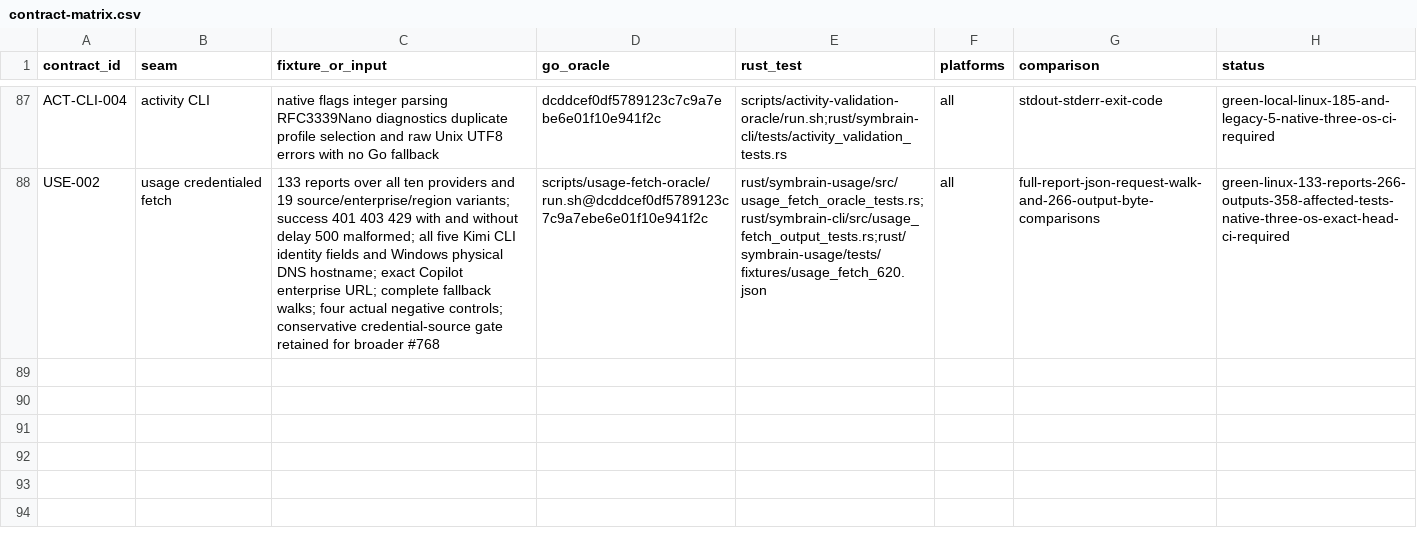
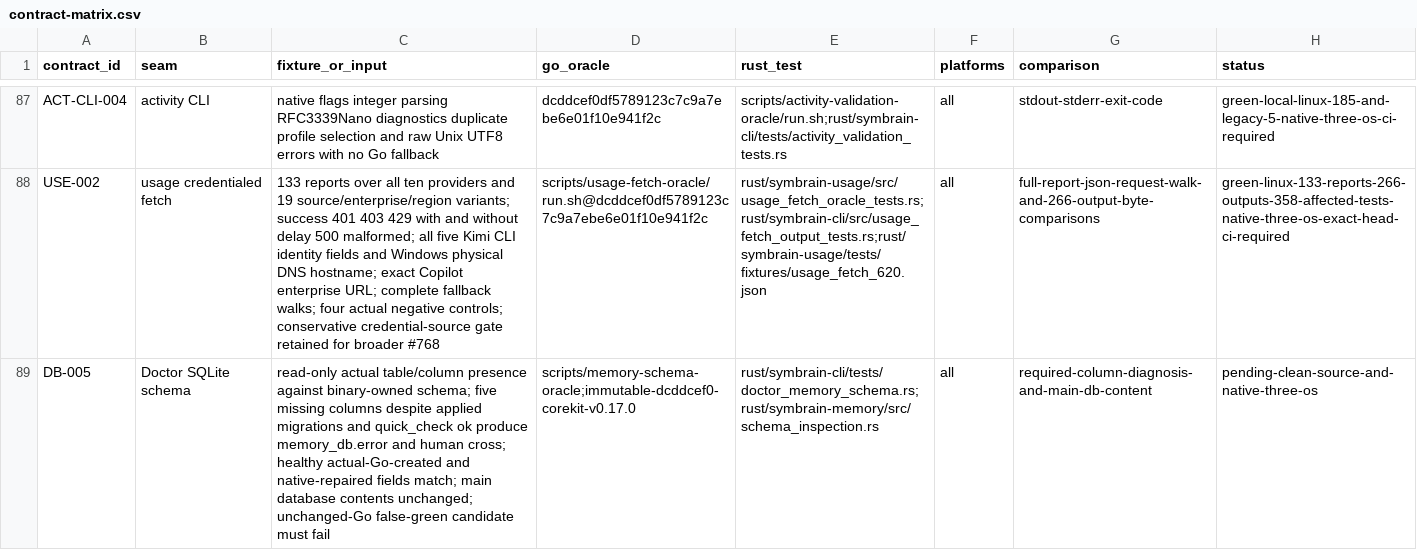
Before and after one commit to danieljustus/symaira-brain, a CSV file: migration/contract-matrix.csv, drawn as a sheet; only a part is shown, gaps mark what is left out; the diff names each change by its address in the sheet, - before the commit and + after, or states it on an @@ line.

Commit message:
fix: report missing memory schema columns in native doctor

```diff
--- a/migration/contract-matrix.csv
+++ b/migration/contract-matrix.csv
+row 89: DB-005 | Doctor SQLite schema | read-only actual table/column presence against binary-owned schema; five missing columns despite applied migrations and quick_check ok produce memory_db.error and human cross; healthy actual-Go-created and native-repaired fields match; main database contents unchanged; unchanged-Go false-green candidate must fail | scripts/memory-schema-oracle;immutable-dcddcef0-corekit-v0.17.0 | rust/symbrain-cli/tests/doctor_memory_schema.rs;rust/symbrain-memory/src/schema_inspection.rs | all | required-column-diagnosis-and-main-db-content | pending-clean-source-and-native-three-os
```
Also changed, not shown: 10 other files.
